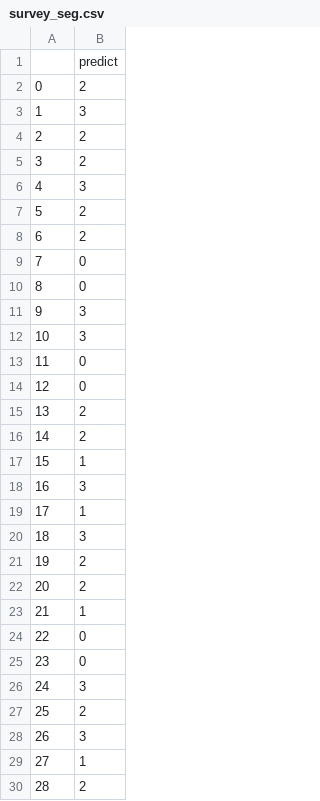
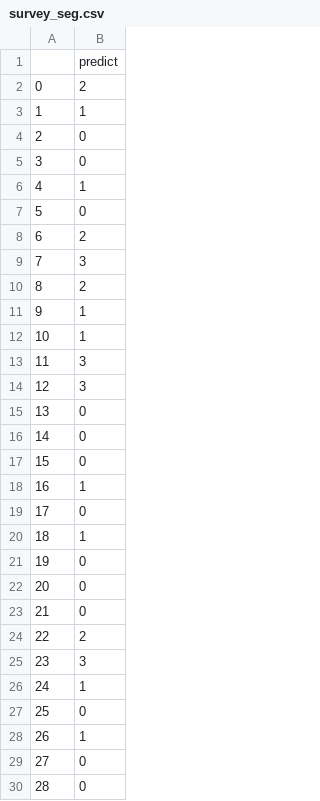
Before and after one commit to faarseer/pred_ps, a CSV file: survey_seg.csv, drawn as a sheet; only a part is shown; the diff covers the shown part only.

```diff
--- a/survey_seg.csv
+++ b/survey_seg.csv
@@ -2,29 +2,29 @@
 0,2
-1,3
-2,2
-3,2
-4,3
-5,2
+1,1
+2,0
+3,0
+4,1
+5,0
 6,2
-7,0
-8,0
-9,3
-10,3
-11,0
-12,0
-13,2
-14,2
-15,1
-16,3
-17,1
-18,3
-19,2
-20,2
-21,1
-22,0
-23,0
-24,3
-25,2
-26,3
-27,1
-28,2
+7,3
+8,2
+9,1
+10,1
+11,3
+12,3
+13,0
+14,0
+15,0
+16,1
+17,0
+18,1
+19,0
+20,0
+21,0
+22,2
+23,3
+24,1
+25,0
+26,1
+27,0
+28,0
```
Also changed, not shown: 18 edited cells elsewhere in this file, survey_seg_t.csv, 10 other files.
